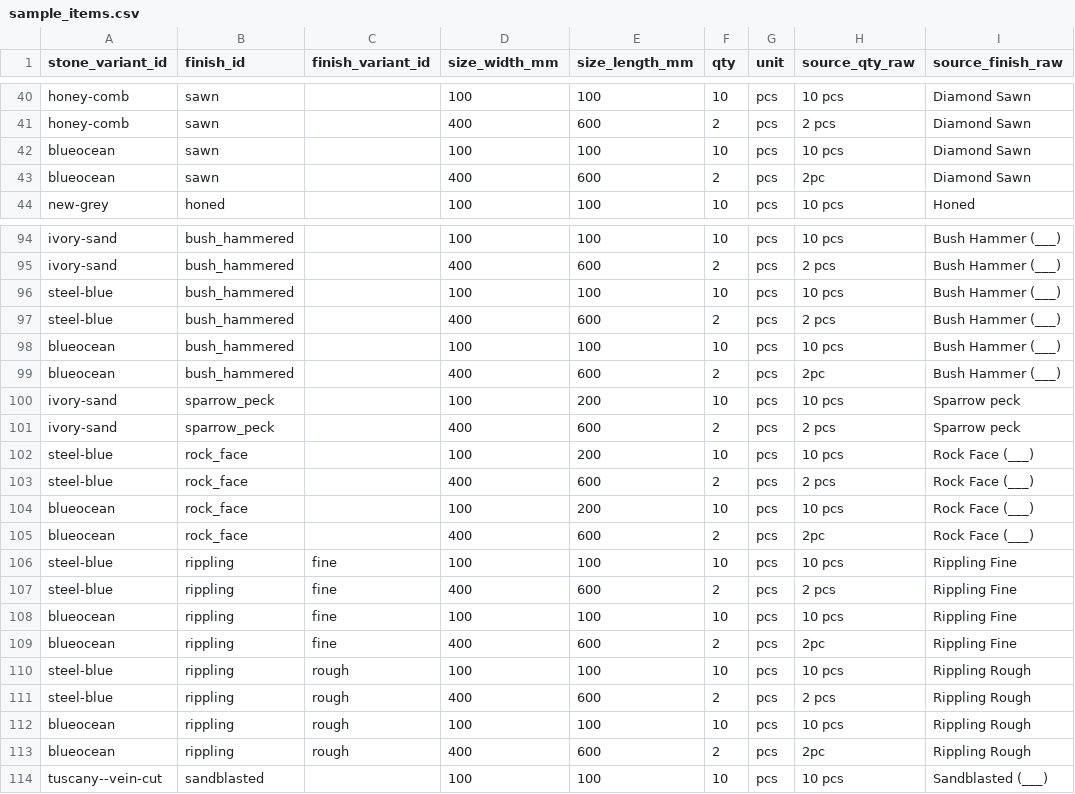
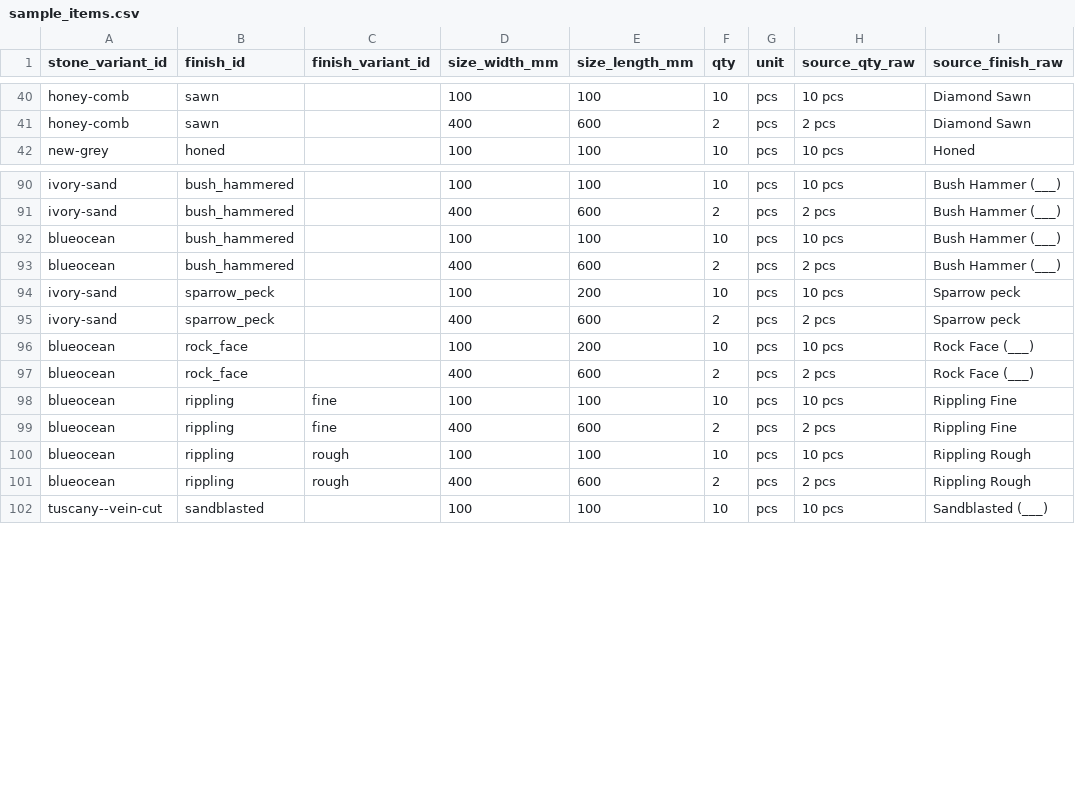
Before and after one commit to jayyy-3/jayyy-3.github.io, a CSV file: data/clean/sample_items.csv, drawn as a sheet; only a part is shown, gaps mark what is left out; the diff covers the shown part only.

```diff
--- a/data/clean/sample_items.csv
+++ b/data/clean/sample_items.csv
@@ -41,4 +41,2 @@ honey-comb,sawn,,100,100,10,pcs,10 pcs,Diamond Sawn
 honey-comb,sawn,,400,600,2,pcs,2 pcs,Diamond Sawn
-blueocean,sawn,,100,100,10,pcs,10 pcs,Diamond Sawn
-blueocean,sawn,,400,600,2,pcs,2pc,Diamond Sawn
 new-grey,honed,,100,100,10,pcs,10 pcs,Honed
@@ -95,20 +91,12 @@ ivory-sand,bush_hammered,,100,100,10,pcs,10 pcs,Bush Hammer (___)
 ivory-sand,bush_hammered,,400,600,2,pcs,2 pcs,Bush Hammer (___)
-steel-blue,bush_hammered,,100,100,10,pcs,10 pcs,Bush Hammer (___)
-steel-blue,bush_hammered,,400,600,2,pcs,2 pcs,Bush Hammer (___)
 blueocean,bush_hammered,,100,100,10,pcs,10 pcs,Bush Hammer (___)
-blueocean,bush_hammered,,400,600,2,pcs,2pc,Bush Hammer (___)
+blueocean,bush_hammered,,400,600,2,pcs,2 pcs,Bush Hammer (___)
 ivory-sand,sparrow_peck,,100,200,10,pcs,10 pcs,Sparrow peck
 ivory-sand,sparrow_peck,,400,600,2,pcs,2 pcs,Sparrow peck
-steel-blue,rock_face,,100,200,10,pcs,10 pcs,Rock Face (___)
-steel-blue,rock_face,,400,600,2,pcs,2 pcs,Rock Face (___)
 blueocean,rock_face,,100,200,10,pcs,10 pcs,Rock Face (___)
-blueocean,rock_face,,400,600,2,pcs,2pc,Rock Face (___)
-steel-blue,rippling,fine,100,100,10,pcs,10 pcs,Rippling Fine
-steel-blue,rippling,fine,400,600,2,pcs,2 pcs,Rippling Fine
+blueocean,rock_face,,400,600,2,pcs,2 pcs,Rock Face (___)
 blueocean,rippling,fine,100,100,10,pcs,10 pcs,Rippling Fine
-blueocean,rippling,fine,400,600,2,pcs,2pc,Rippling Fine
-steel-blue,rippling,rough,100,100,10,pcs,10 pcs,Rippling Rough
-steel-blue,rippling,rough,400,600,2,pcs,2 pcs,Rippling Rough
+blueocean,rippling,fine,400,600,2,pcs,2 pcs,Rippling Fine
 blueocean,rippling,rough,100,100,10,pcs,10 pcs,Rippling Rough
-blueocean,rippling,rough,400,600,2,pcs,2pc,Rippling Rough
+blueocean,rippling,rough,400,600,2,pcs,2 pcs,Rippling Rough
 tuscany--vein-cut,sandblasted,,100,100,10,pcs,10 pcs,Sandblasted (___)
```
Also changed, not shown: 2 removed rows and 4 edited cells elsewhere in this file, data/clean/stone_finish_capabilities.csv, data/clean/stone_groups.csv, 33 other files.
